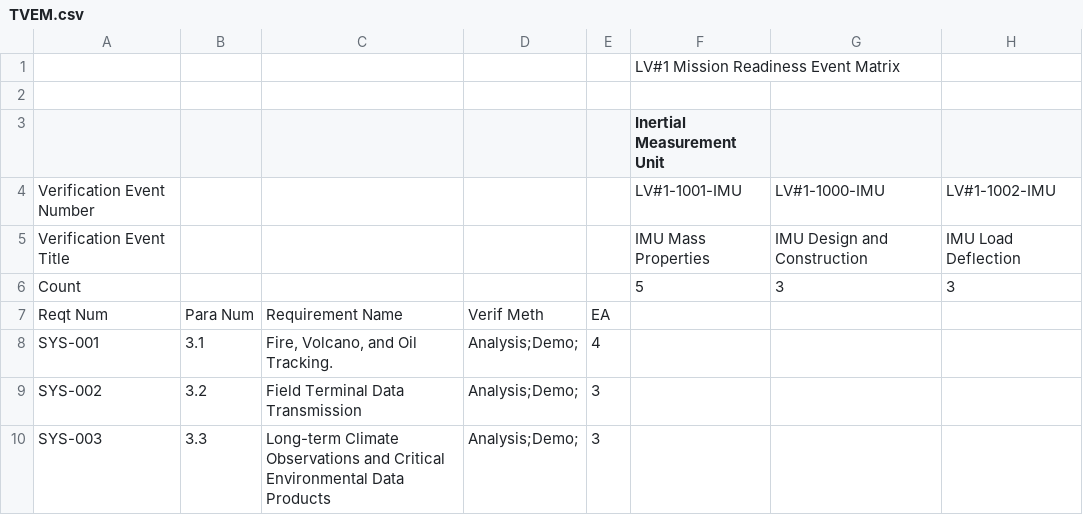
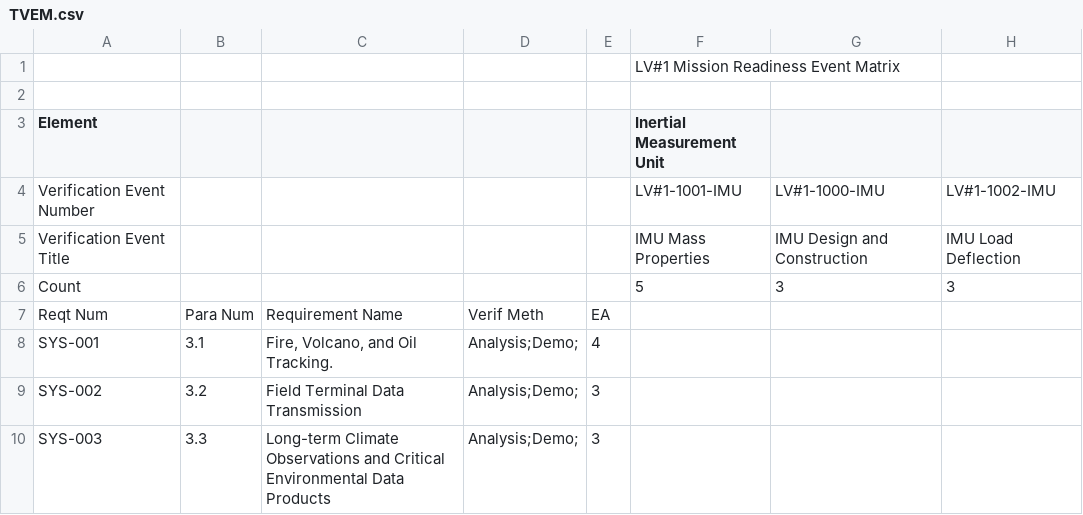
Before and after one commit to angeluscmartinez/chatbot, a CSV file: PROJECT/Project 1/TVEM.csv, drawn as a sheet; only a part is shown; the diff names each change by its address in the sheet, - before the commit and + after, or states it on an @@ line.

Commit message:
Update TVEM.csv

```diff
--- a/PROJECT/Project 1/TVEM.csv
+++ b/PROJECT/Project 1/TVEM.csv
-A3: (empty)
+A3: Element
```
